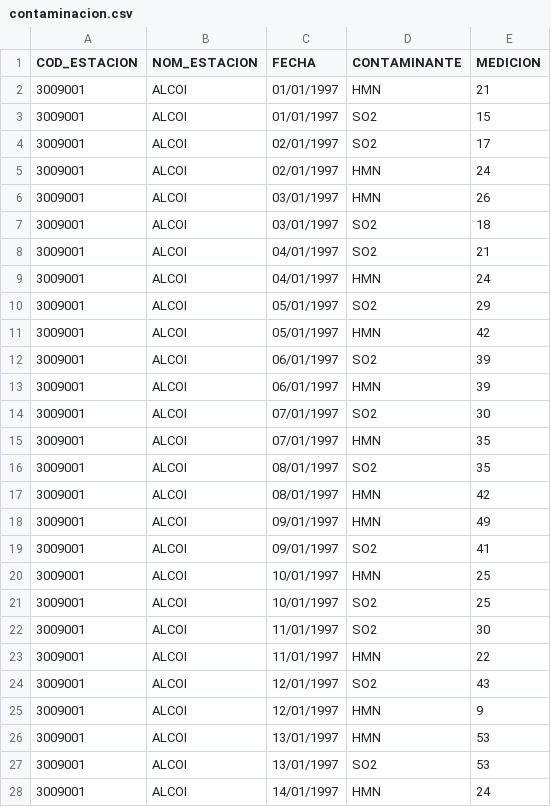
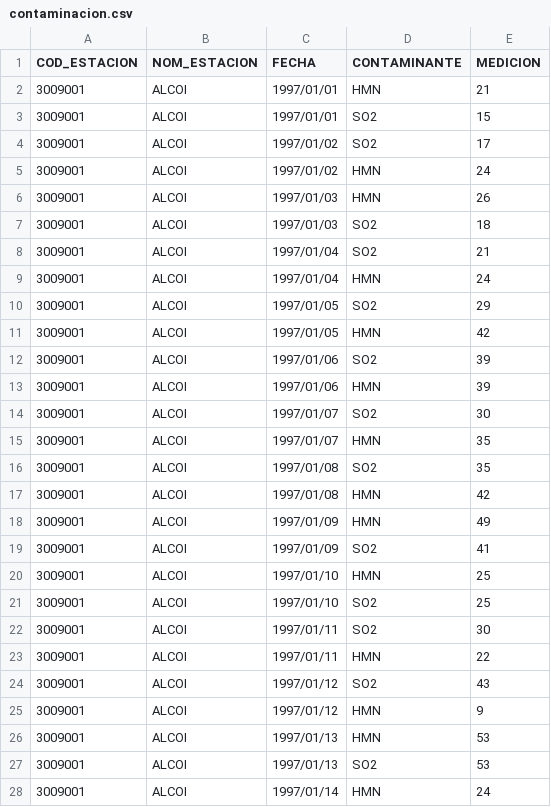
Before and after one commit to JorgeBonillo/TablasDinamicas, a CSV file: contaminacion.csv, drawn as a sheet; only a part is shown; the diff covers the shown part only.

```diff
--- a/contaminacion.csv
+++ b/contaminacion.csv
@@ -1,28 +1,28 @@
 COD_ESTACION;NOM_ESTACION;FECHA;CONTAMINANTE;MEDICION
-3009001;ALCOI;01/01/1997;HMN;21
-3009001;ALCOI;01/01/1997;SO2;15
-3009001;ALCOI;02/01/1997;SO2;17
-3009001;ALCOI;02/01/1997;HMN;24
-3009001;ALCOI;03/01/1997;HMN;26
-3009001;ALCOI;03/01/1997;SO2;18
-3009001;ALCOI;04/01/1997;SO2;21
-3009001;ALCOI;04/01/1997;HMN;24
-3009001;ALCOI;05/01/1997;SO2;29
-3009001;ALCOI;05/01/1997;HMN;42
-3009001;ALCOI;06/01/1997;SO2;39
-3009001;ALCOI;06/01/1997;HMN;39
-3009001;ALCOI;07/01/1997;SO2;30
-3009001;ALCOI;07/01/1997;HMN;35
-3009001;ALCOI;08/01/1997;SO2;35
-3009001;ALCOI;08/01/1997;HMN;42
-3009001;ALCOI;09/01/1997;HMN;49
-3009001;ALCOI;09/01/1997;SO2;41
-3009001;ALCOI;10/01/1997;HMN;25
-3009001;ALCOI;10/01/1997;SO2;25
-3009001;ALCOI;11/01/1997;SO2;30
-3009001;ALCOI;11/01/1997;HMN;22
-3009001;ALCOI;12/01/1997;SO2;43
-3009001;ALCOI;12/01/1997;HMN;9
-3009001;ALCOI;13/01/1997;HMN;53
-3009001;ALCOI;13/01/1997;SO2;53
-3009001;ALCOI;14/01/1997;HMN;24
+3009001;ALCOI;1997/01/01;HMN;21
+3009001;ALCOI;1997/01/01;SO2;15
+3009001;ALCOI;1997/01/02;SO2;17
+3009001;ALCOI;1997/01/02;HMN;24
+3009001;ALCOI;1997/01/03;HMN;26
+3009001;ALCOI;1997/01/03;SO2;18
+3009001;ALCOI;1997/01/04;SO2;21
+3009001;ALCOI;1997/01/04;HMN;24
+3009001;ALCOI;1997/01/05;SO2;29
+3009001;ALCOI;1997/01/05;HMN;42
+3009001;ALCOI;1997/01/06;SO2;39
+3009001;ALCOI;1997/01/06;HMN;39
+3009001;ALCOI;1997/01/07;SO2;30
+3009001;ALCOI;1997/01/07;HMN;35
+3009001;ALCOI;1997/01/08;SO2;35
+3009001;ALCOI;1997/01/08;HMN;42
+3009001;ALCOI;1997/01/09;HMN;49
+3009001;ALCOI;1997/01/09;SO2;41
+3009001;ALCOI;1997/01/10;HMN;25
+3009001;ALCOI;1997/01/10;SO2;25
+3009001;ALCOI;1997/01/11;SO2;30
+3009001;ALCOI;1997/01/11;HMN;22
+3009001;ALCOI;1997/01/12;SO2;43
+3009001;ALCOI;1997/01/12;HMN;9
+3009001;ALCOI;1997/01/13;HMN;53
+3009001;ALCOI;1997/01/13;SO2;53
+3009001;ALCOI;1997/01/14;HMN;24
```
Also changed, not shown: 21 edited cells elsewhere in this file, 7 other files.
